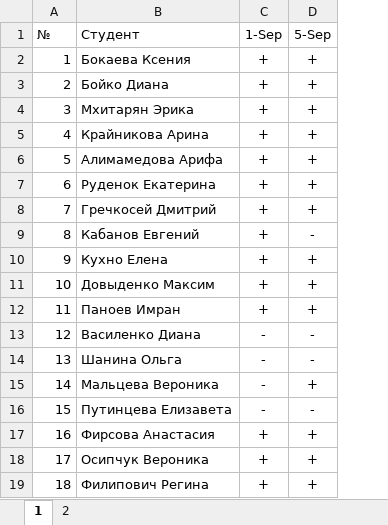
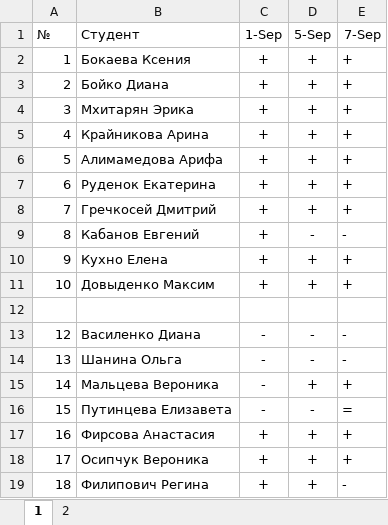
Before and after one commit to TheBandik/computer-science, an Excel workbook: sem1/СО-ПР-22.xlsx, sheet 1, drawn as a sheet; values as stored, in another font and other column widths than the file's, no borders; the diff names each change by its address in the sheet, - before the commit and + after, or states it on an @@ line.

```diff
--- a/sem1/СО-ПР-22.xlsx (sheet 1)
+++ b/sem1/СО-ПР-22.xlsx (sheet 1)
+column E (7-Sep), rows 2-19: + | + | + | + | + | + | + | - | + | + |  | - | - | + | = | + | + | -
-row 12: 11 | Паноев Имран | + | +
+row 12: (empty)
```
Also changed, not shown: sheet 2, sem1/С-ПР-23.xlsx.
